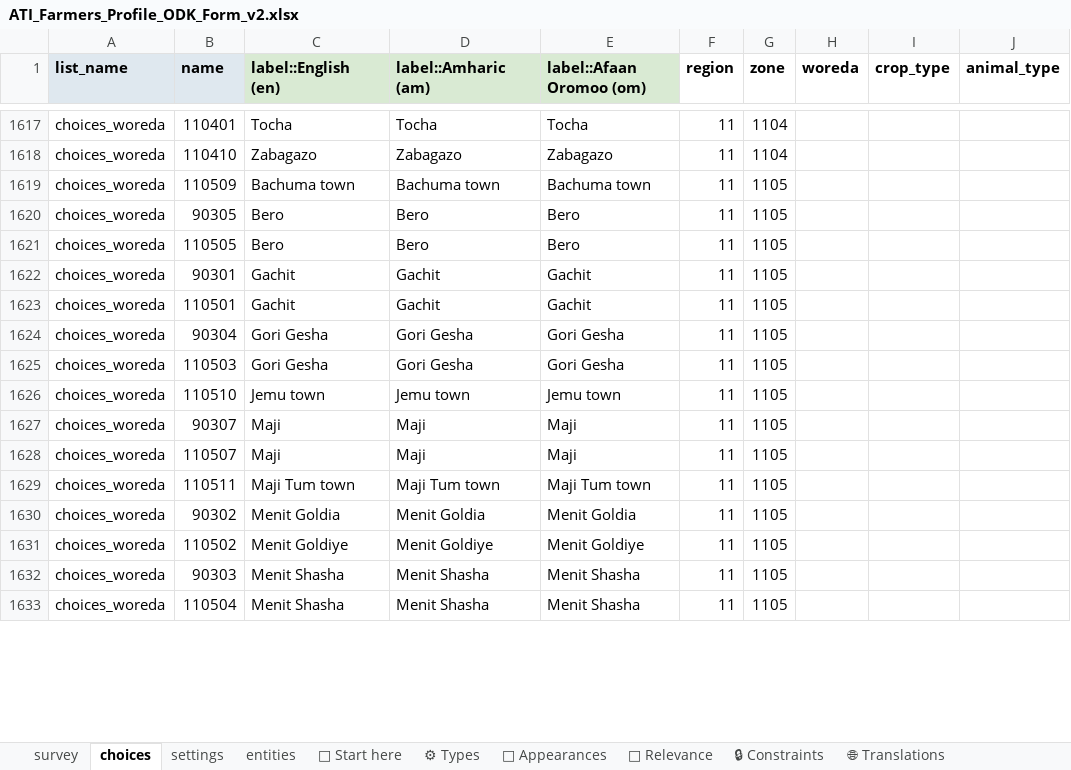
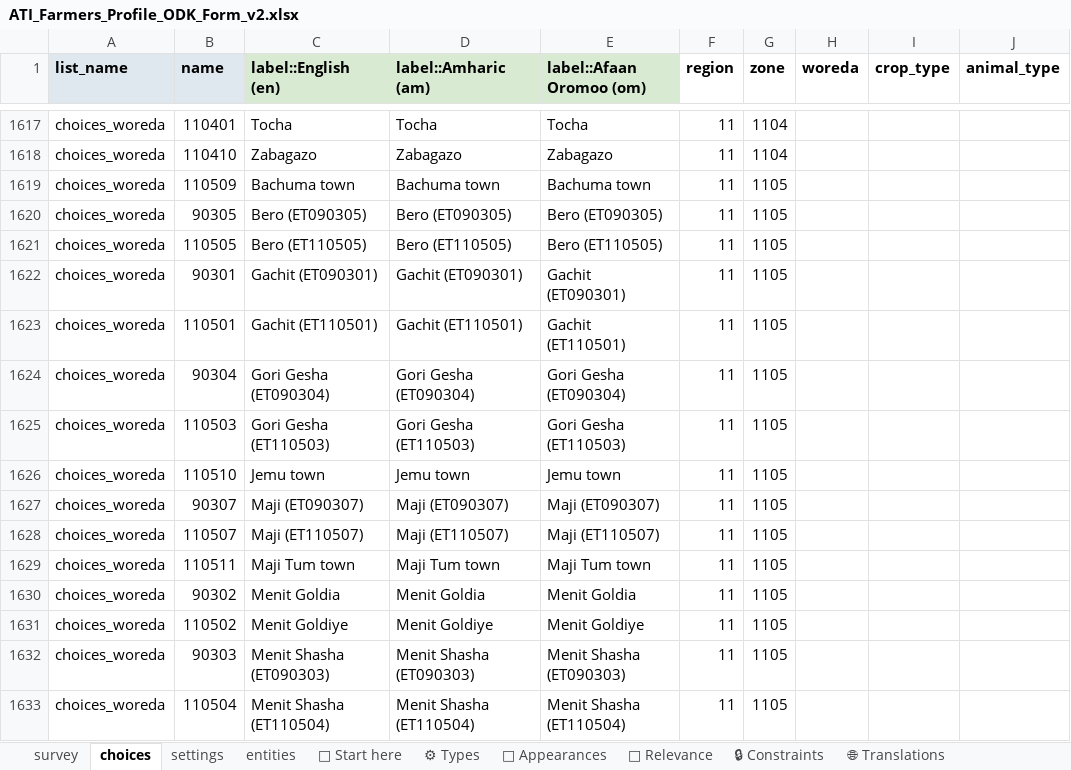
Before and after one commit to Centre-for-Open-Societal-Systems/farmer-registry, an Excel workbook: odk/ATI_Farmers_Profile_ODK_Form_v2.xlsx, sheet choices, drawn as a sheet; only a part is shown, gaps mark what is left out; values as stored, in another font and other column widths than the file's, no borders; conditional formats and table styles not drawn; the diff covers the shown part only; the diff names each change by its address in the sheet, - before the commit and + after, or states it on an @@ line.

```diff
--- a/odk/ATI_Farmers_Profile_ODK_Form_v2.xlsx (sheet choices)
+++ b/odk/ATI_Farmers_Profile_ODK_Form_v2.xlsx (sheet choices)
-C1620 (label::English (en)): Bero
+C1620 (label::English (en)): Bero (ET090305)
-D1620 (label::Amharic (am)): Bero
+D1620 (label::Amharic (am)): Bero (ET090305)
-E1620 (label::Afaan Oromoo (om)): Bero
+E1620 (label::Afaan Oromoo (om)): Bero (ET090305)
-C1621 (label::English (en)): Bero
+C1621 (label::English (en)): Bero (ET110505)
-D1621 (label::Amharic (am)): Bero
+D1621 (label::Amharic (am)): Bero (ET110505)
-E1621 (label::Afaan Oromoo (om)): Bero
+E1621 (label::Afaan Oromoo (om)): Bero (ET110505)
-C1622 (label::English (en)): Gachit
+C1622 (label::English (en)): Gachit (ET090301)
-D1622 (label::Amharic (am)): Gachit
+D1622 (label::Amharic (am)): Gachit (ET090301)
-E1622 (label::Afaan Oromoo (om)): Gachit
+E1622 (label::Afaan Oromoo (om)): Gachit (ET090301)
-C1623 (label::English (en)): Gachit
+C1623 (label::English (en)): Gachit (ET110501)
-D1623 (label::Amharic (am)): Gachit
+D1623 (label::Amharic (am)): Gachit (ET110501)
-E1623 (label::Afaan Oromoo (om)): Gachit
+E1623 (label::Afaan Oromoo (om)): Gachit (ET110501)
-C1624 (label::English (en)): Gori Gesha
+C1624 (label::English (en)): Gori Gesha (ET090304)
-D1624 (label::Amharic (am)): Gori Gesha
+D1624 (label::Amharic (am)): Gori Gesha (ET090304)
-E1624 (label::Afaan Oromoo (om)): Gori Gesha
+E1624 (label::Afaan Oromoo (om)): Gori Gesha (ET090304)
-C1625 (label::English (en)): Gori Gesha
+C1625 (label::English (en)): Gori Gesha (ET110503)
-D1625 (label::Amharic (am)): Gori Gesha
+D1625 (label::Amharic (am)): Gori Gesha (ET110503)
-E1625 (label::Afaan Oromoo (om)): Gori Gesha
+E1625 (label::Afaan Oromoo (om)): Gori Gesha (ET110503)
-C1627 (label::English (en)): Maji
+C1627 (label::English (en)): Maji (ET090307)
-D1627 (label::Amharic (am)): Maji
+D1627 (label::Amharic (am)): Maji (ET090307)
-E1627 (label::Afaan Oromoo (om)): Maji
+E1627 (label::Afaan Oromoo (om)): Maji (ET090307)
-C1628 (label::English (en)): Maji
+C1628 (label::English (en)): Maji (ET110507)
-D1628 (label::Amharic (am)): Maji
+D1628 (label::Amharic (am)): Maji (ET110507)
-E1628 (label::Afaan Oromoo (om)): Maji
+E1628 (label::Afaan Oromoo (om)): Maji (ET110507)
-C1632 (label::English (en)): Menit Shasha
+C1632 (label::English (en)): Menit Shasha (ET090303)
-D1632 (label::Amharic (am)): Menit Shasha
+D1632 (label::Amharic (am)): Menit Shasha (ET090303)
-E1632 (label::Afaan Oromoo (om)): Menit Shasha
+E1632 (label::Afaan Oromoo (om)): Menit Shasha (ET090303)
-C1633 (label::English (en)): Menit Shasha
+C1633 (label::English (en)): Menit Shasha (ET110504)
-D1633 (label::Amharic (am)): Menit Shasha
+D1633 (label::Amharic (am)): Menit Shasha (ET110504)
-E1633 (label::Afaan Oromoo (om)): Menit Shasha
+E1633 (label::Afaan Oromoo (om)): Menit Shasha (ET110504)
```
Also changed, not shown: 90 edited cells elsewhere in this sheet, 16 other files.
